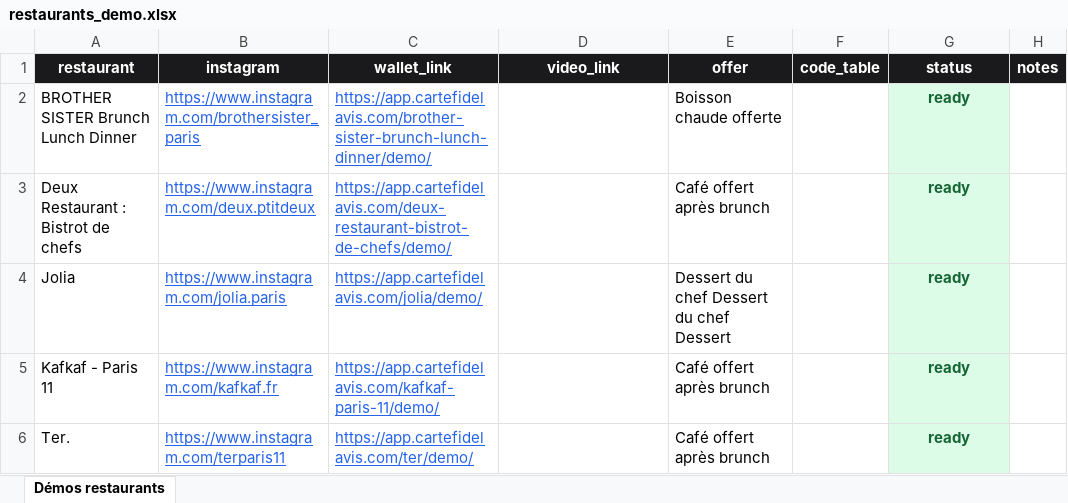
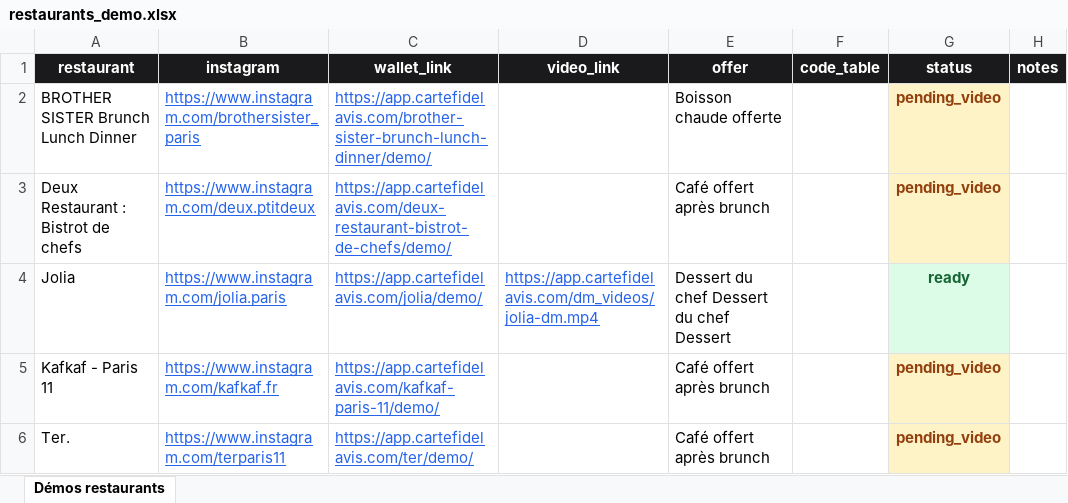
Before and after one commit to compush-media/compush-media.gitub.io, an Excel workbook: dm_videos/restaurants_demo.xlsx, sheet Démos restaurants, drawn as a sheet; values as stored, in another font and other column widths than the file's, no borders; the diff names each change by its address in the sheet, - before the commit and + after, or states it on an @@ line.

```diff
--- a/dm_videos/restaurants_demo.xlsx (sheet Démos restaurants)
+++ b/dm_videos/restaurants_demo.xlsx (sheet Démos restaurants)
-G2:G3 (status): ready
+G2:G3 (status): pending_video
@@ G2:G3 fill: #DCFCE7 → #FEF3C7, text colour: #166534 → #92400E @@
-D4 (video_link): (empty)
+D4 (video_link): https://app.cartefidelavis.com/dm_videos/jolia-dm.mp4
-G5:G6 (status): ready
+G5:G6 (status): pending_video
@@ G5:G6 fill: #DCFCE7 → #FEF3C7, text colour: #166534 → #92400E @@
```
Also changed, not shown: 5 other files.
